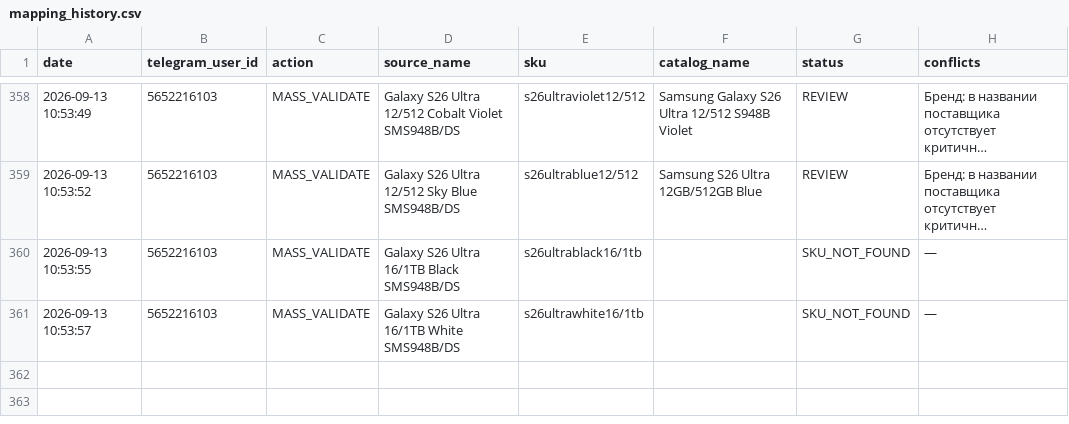
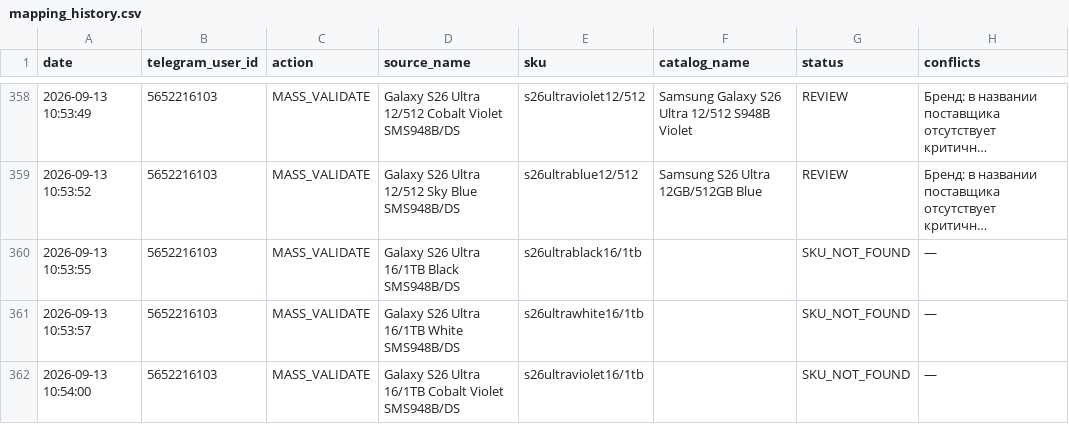
Before and after one commit to alisavladimirovna02-source/price-bot, a CSV file: mapping_history.csv, drawn as a sheet; only a part is shown, gaps mark what is left out; long unchanged cells end in …; the diff names each change by its address in the sheet, - before the commit and + after, or states it on an @@ line.

Commit message:
Record mapping MASS_VALIDATE

```diff
--- a/mapping_history.csv
+++ b/mapping_history.csv
+row 362: 2026-09-13 10:54:00 | 5652216103 | MASS_VALIDATE | Galaxy S26 Ultra 16/1TB Cobalt Violet SMS948B/DS | s26ultraviolet16/1tb |  | SKU_NOT_FOUND | —
```
